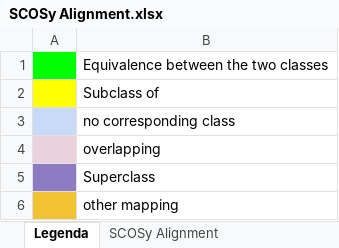
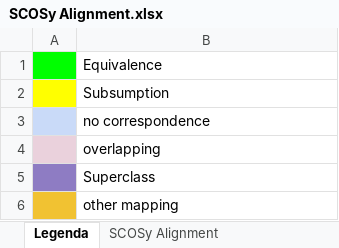
Before and after one commit to gioUbbiali/SCO-to-COSY, an Excel workbook: SCOSy Alignment.xlsx, sheet Legenda, drawn as a sheet; values as stored, in another font and other column widths than the file's, no borders; the diff names each change by its address in the sheet, - before the commit and + after, or states it on an @@ line.

```diff
--- a/SCOSy Alignment.xlsx (sheet Legenda)
+++ b/SCOSy Alignment.xlsx (sheet Legenda)
-B1: Equivalence between the two classes
+B1: Equivalence
-B2: Subclass of
+B2: Subsumption
-B3: no corresponding class
+B3: no correspondence
```
Also changed, not shown: sheet SCOSy Alignment.
